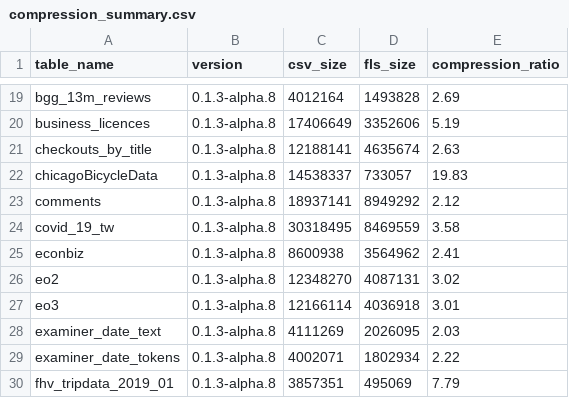
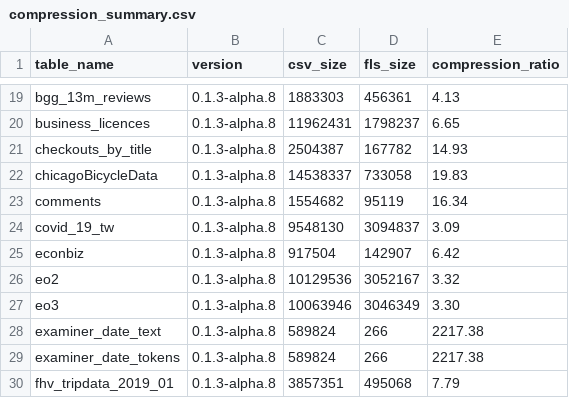
Before and after one commit to cwida/FastLanes, a CSV file: benchmark/result/compression_ratio/nextia_jd/compression_summary.csv, drawn as a sheet; only a part is shown, gaps mark what is left out; the diff covers the shown part only; the diff names each change by its address in the sheet, - before the commit and + after, or states it on an @@ line.

```diff
--- a/benchmark/result/compression_ratio/nextia_jd/compression_summary.csv
+++ b/benchmark/result/compression_ratio/nextia_jd/compression_summary.csv
-C19 (csv_size): 4012164
+C19 (csv_size): 1883303
-D19 (fls_size): 1493828
+D19 (fls_size): 456361
-E19 (compression_ratio): 2.69
+E19 (compression_ratio): 4.13
-C20 (csv_size): 17406649
+C20 (csv_size): 11962431
-D20 (fls_size): 3352606
+D20 (fls_size): 1798237
-E20 (compression_ratio): 5.19
+E20 (compression_ratio): 6.65
-C21 (csv_size): 12188141
+C21 (csv_size): 2504387
-D21 (fls_size): 4635674
+D21 (fls_size): 167782
-E21 (compression_ratio): 2.63
+E21 (compression_ratio): 14.93
-D22 (fls_size): 733057
+D22 (fls_size): 733058
-C23 (csv_size): 18937141
+C23 (csv_size): 1554682
-D23 (fls_size): 8949292
+D23 (fls_size): 95119
-E23 (compression_ratio): 2.12
+E23 (compression_ratio): 16.34
-C24 (csv_size): 30318495
+C24 (csv_size): 9548130
-D24 (fls_size): 8469559
+D24 (fls_size): 3094837
-E24 (compression_ratio): 3.58
+E24 (compression_ratio): 3.09
-C25 (csv_size): 8600938
+C25 (csv_size): 917504
-D25 (fls_size): 3564962
+D25 (fls_size): 142907
-E25 (compression_ratio): 2.41
+E25 (compression_ratio): 6.42
-C26 (csv_size): 12348270
+C26 (csv_size): 10129536
-D26 (fls_size): 4087131
+D26 (fls_size): 3052167
-E26 (compression_ratio): 3.02
+E26 (compression_ratio): 3.32
-C27 (csv_size): 12166114
+C27 (csv_size): 10063946
-D27 (fls_size): 4036918
+D27 (fls_size): 3046349
-E27 (compression_ratio): 3.01
+E27 (compression_ratio): 3.30
-C28 (csv_size): 4111269
+C28 (csv_size): 589824
-D28 (fls_size): 2026095
+D28 (fls_size): 266
-E28 (compression_ratio): 2.03
+E28 (compression_ratio): 2217.38
-C29 (csv_size): 4002071
+C29 (csv_size): 589824
-D29 (fls_size): 1802934
+D29 (fls_size): 266
-E29 (compression_ratio): 2.22
+E29 (compression_ratio): 2217.38
-D30 (fls_size): 495069
+D30 (fls_size): 495068
```
Also changed, not shown: 74 edited cells elsewhere in this file, benchmark/result/compression_ratio/nextia_jd/fastlanes.csv, 2 other files.
